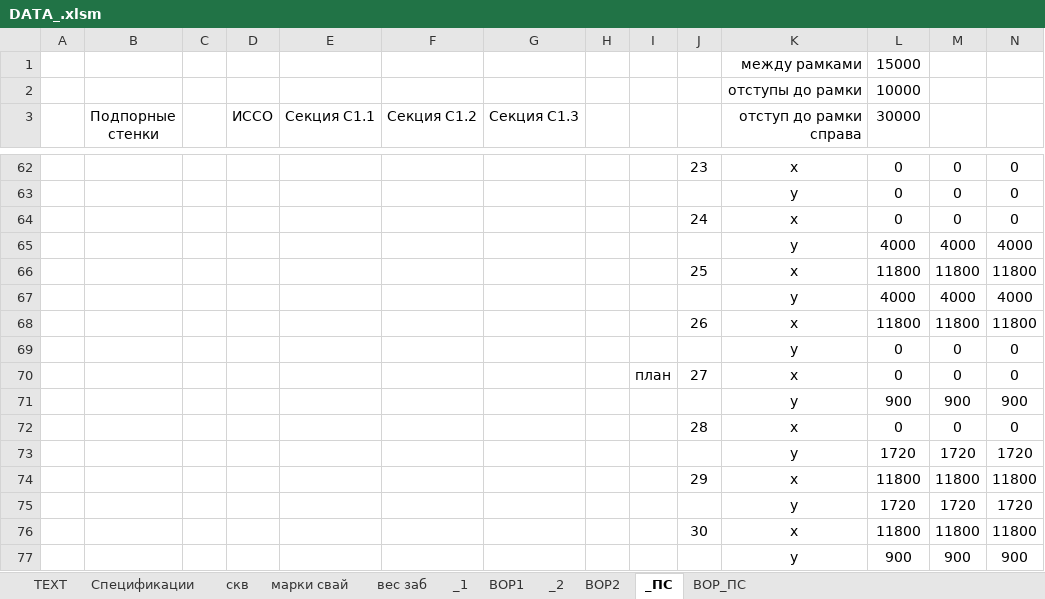
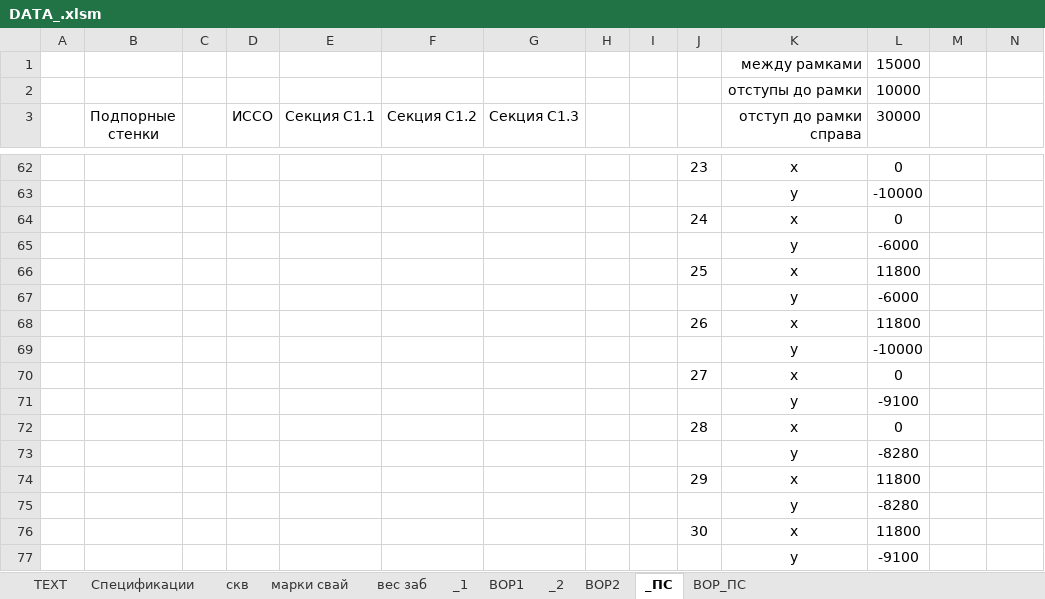
Before and after one commit to DefautName/Diplom2, an Excel workbook: DATA_.xlsm, sheet _ПС, drawn as a sheet; only a part is shown, gaps mark what is left out; values as stored, in another font and other column widths than the file's, no borders; charts and pictures not drawn; removed rows and columns are numbered as before the commit, all else as after; the diff covers the shown part only; the diff names each change by its address in the sheet, - before the commit and + after, or states it on an @@ line.

```diff
--- a/DATA_.xlsm (sheet _ПС)
+++ b/DATA_.xlsm (sheet _ПС)
-M62: 0
+M62: (empty)
-N62: 0
+N62: (empty)
-row 63:  |  |  |  |  |  |  |  |  |  | у | 0 | 0 | 0
+row 63:  |  |  |  |  |  |  |  |  |  | у | -10000
-M64: 0
+M64: (empty)
-N64: 0
+N64: (empty)
-row 65:  |  |  |  |  |  |  |  |  |  | у | 4000 | 4000 | 4000
+row 65:  |  |  |  |  |  |  |  |  |  | у | -6000
-M66: 11800
+M66: (empty)
-N66: 11800
+N66: (empty)
-row 67:  |  |  |  |  |  |  |  |  |  | у | 4000 | 4000 | 4000
+row 67:  |  |  |  |  |  |  |  |  |  | у | -6000
-M68: 11800
+M68: (empty)
-N68: 11800
+N68: (empty)
-row 69:  |  |  |  |  |  |  |  |  |  | у | 0 | 0 | 0
-row 70:  |  |  |  |  |  |  |  | план | 27 | х | 0 | 0 | 0
-row 71:  |  |  |  |  |  |  |  |  |  | у | 900 | 900 | 900
+row 69:  |  |  |  |  |  |  |  |  |  | у | -10000
+row 70:  |  |  |  |  |  |  |  |  | 27 | х | 0
+row 71:  |  |  |  |  |  |  |  |  |  | у | -9100
-M72: 0
+M72: (empty)
-N72: 0
+N72: (empty)
-row 73:  |  |  |  |  |  |  |  |  |  | у | 1720 | 1720 | 1720
+row 73:  |  |  |  |  |  |  |  |  |  | у | -8280
-M74: 11800
+M74: (empty)
-N74: 11800
+N74: (empty)
-row 75:  |  |  |  |  |  |  |  |  |  | у | 1720 | 1720 | 1720
+row 75:  |  |  |  |  |  |  |  |  |  | у | -8280
-M76: 11800
+M76: (empty)
-N76: 11800
+N76: (empty)
-row 77:  |  |  |  |  |  |  |  |  |  | у | 900 | 900 | 900
+row 77:  |  |  |  |  |  |  |  |  |  | у | -9100
```
Also changed, not shown: 18 added rows, 18 removed rows, 106 edited cells and cell formats elsewhere in this sheet, formulas that keep their value, charts or pictures, 2 other files.
